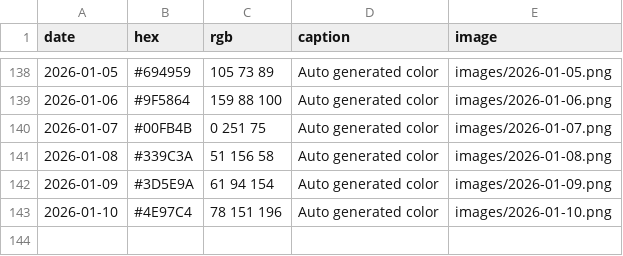
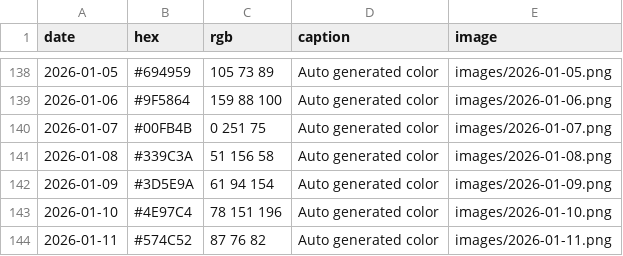
Before and after one commit to Fujishooock/dailycolor-site, a CSV file: data.csv, drawn as a sheet; only a part is shown, gaps mark what is left out.

```diff
--- a/data.csv
+++ b/data.csv
@@ -143 +143,2 @@ date,hex,rgb,caption,image
 2026-01-10,#4E97C4,78 151 196,Auto generated color,images/2026-01-10.png
+2026-01-11,#574C52,87 76 82,Auto generated color,images/2026-01-11.png
```
Also changed, not shown: 3 other files.
